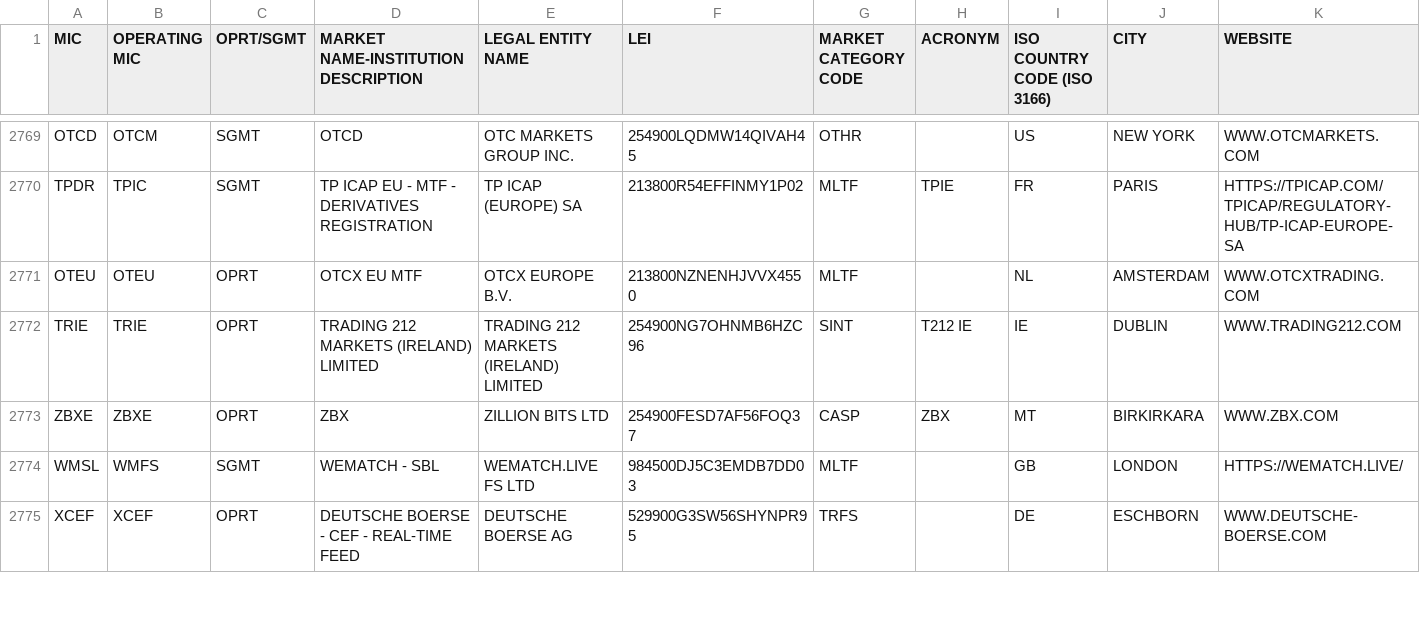
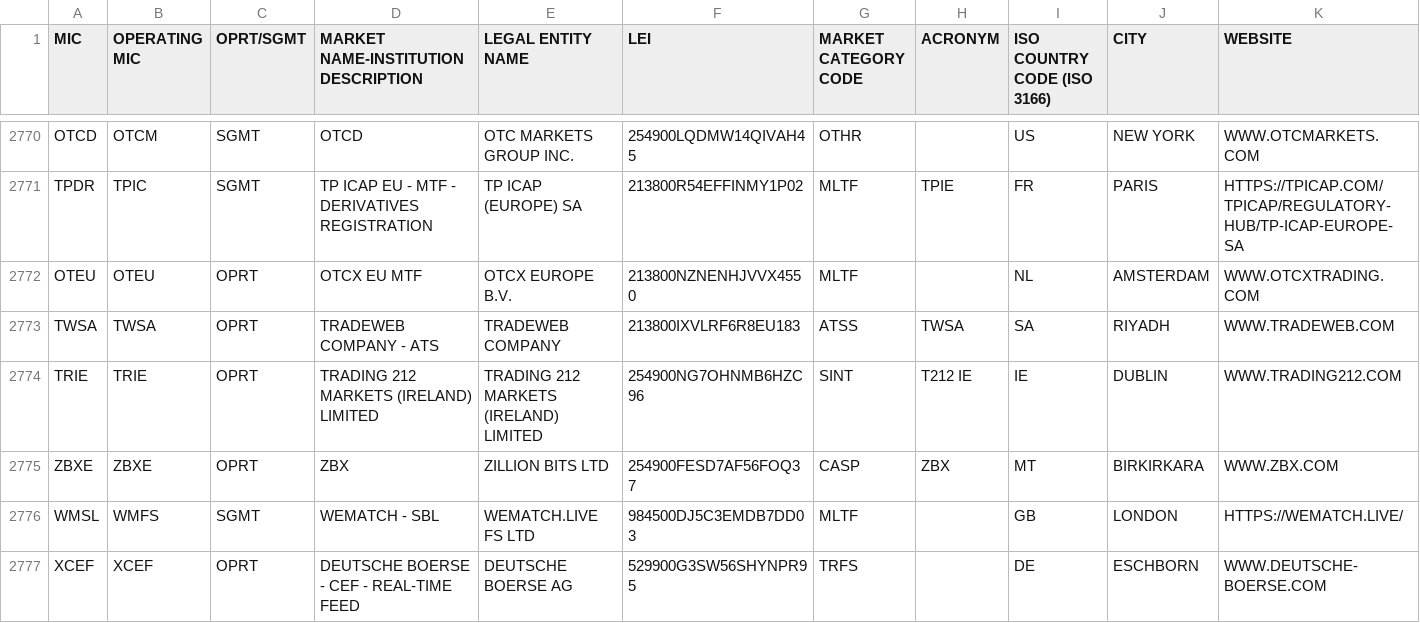
Before and after one commit to seb-oss/Spark-packages, a CSV file: packages/iso-10383/src/lib/specifications/iso10383.csv, drawn as a sheet; only a part is shown, gaps mark what is left out; rows hold the shown columns only; the diff covers the shown part only; the diff names each change by its address in the sheet, - before the commit and + after, or states it on an @@ line.

Commit message:
chore: update ISO-10383 specifications

```diff
--- a/packages/iso-10383/src/lib/specifications/iso10383.csv
+++ b/packages/iso-10383/src/lib/specifications/iso10383.csv
+row 2773: TWSA | TWSA | OPRT | TRADEWEB COMPANY - ATS | TRADEWEB COMPANY | 213800IXVLRF6R8EU183 | ATSS | TWSA | SA | RIYADH | WWW.TRADEWEB.COM
```
Also changed, not shown: 6 added rows and 46 edited cells elsewhere in this file, 2 other files.
